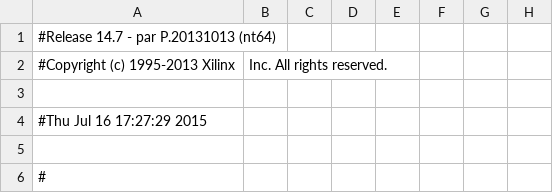
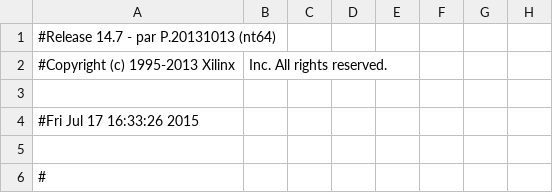
Before and after one commit to kn2cssl/MainBoardCode_v6, a CSV file: m_pad.csv, drawn as a sheet; only a part is shown; the diff names each change by its address in the sheet, - before the commit and + after, or states it on an @@ line.

Commit message:
FPGA sends data :+1:

```diff
--- a/m_pad.csv
+++ b/m_pad.csv
-A4: #Thu Jul 16 17:27:29 2015
+A4: #Fri Jul 17 16:33:26 2015
```
Also changed, not shown: 57 other files.
